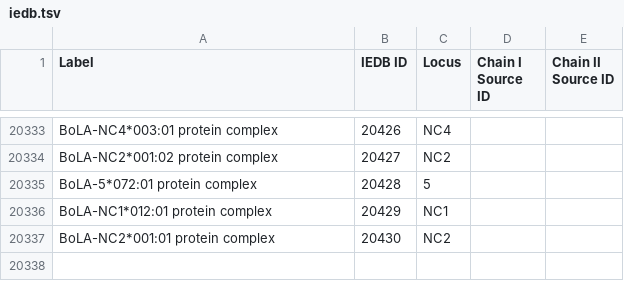
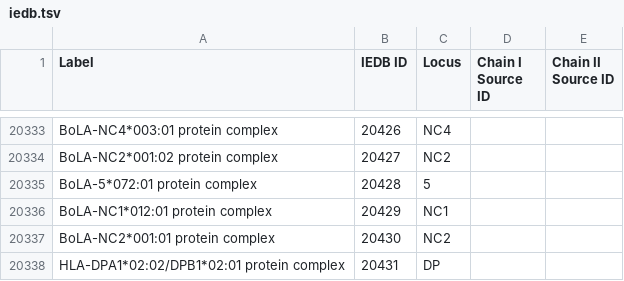
Before and after one commit to IEDB/MRO, a TSV file: iedb/iedb.tsv, drawn as a sheet; only a part is shown, gaps mark what is left out; the diff names each change by its address in the sheet, - before the commit and + after, or states it on an @@ line.

```diff
--- a/iedb/iedb.tsv
+++ b/iedb/iedb.tsv
+row 20338: HLA-DPA1*02:02/DPB1*02:01 protein complex | 20431 | DP
```
Also changed, not shown: 2 other files.
